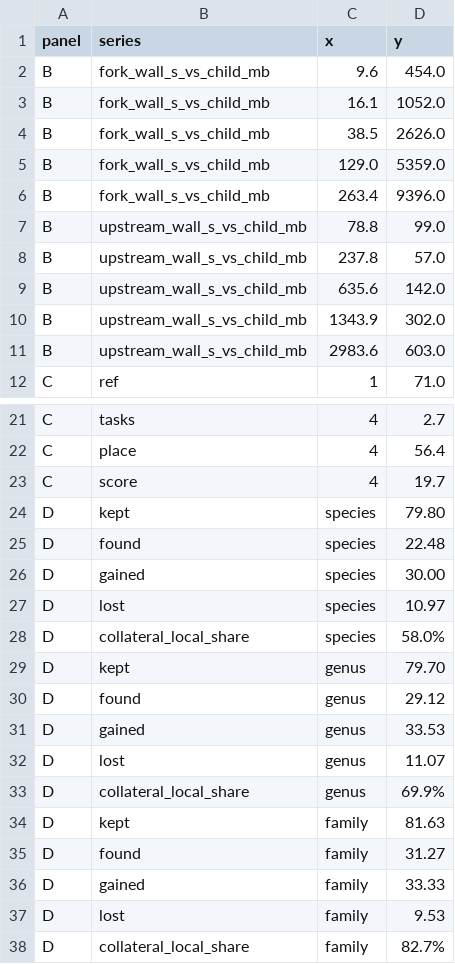
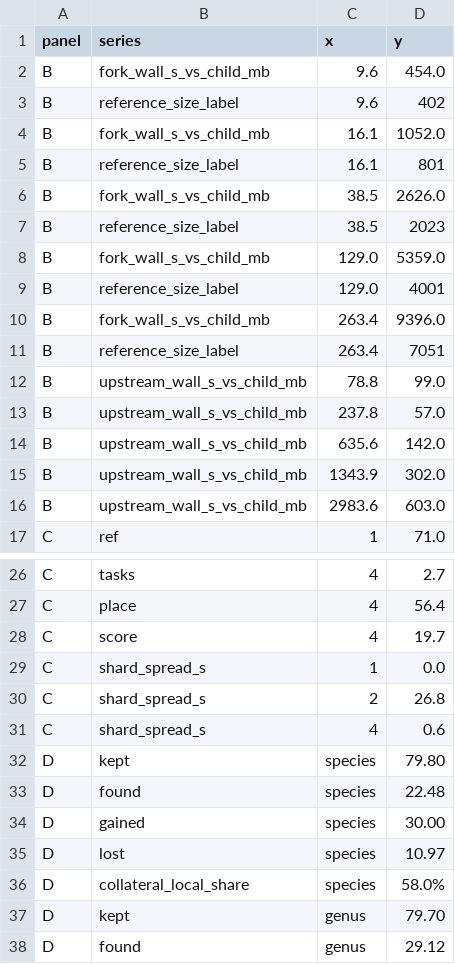
Before and after one commit to Aaramis/MislabelBench, a TSV file: results/candidates/figure2_values.tsv, drawn as a sheet; only a part is shown, gaps mark what is left out; the shorter side is filled out with more unchanged rows; the diff names each change by its address in the sheet, - before the commit and + after, or states it on an @@ line.

Commit message:
Put the caption's annotations in the values table too
Every number the figure plots was in figure3_values.tsv, but two the caption
states were not: the shard spread, which says the four shards finish within
0.6 s of each other, and the reference sizes written beside panel B's points.
Both are annotations rather than coordinates, so a reader checking the caption
against the record would have found them missing.

Found by checking the caption's numbers against the table one by one rather than
by reading. The check also flagged 194 against 194.5 and 56 against 56.4, which
is the caption rounding and not a disagreement; it now allows for that.

```diff
--- a/results/candidates/figure2_values.tsv
+++ b/results/candidates/figure2_values.tsv
+row 3: B | reference_size_label | 9.6 | 402
+row 5: B | reference_size_label | 16.1 | 801
+row 7: B | reference_size_label | 38.5 | 2023
+row 9: B | reference_size_label | 129.0 | 4001
+row 11: B | reference_size_label | 263.4 | 7051
+row 29: C | shard_spread_s | 1 | 0.0
+row 30: C | shard_spread_s | 2 | 26.8
+row 31: C | shard_spread_s | 4 | 0.6
```
Also changed, not shown: results/candidates/figure3_values.tsv, 1 other file.
